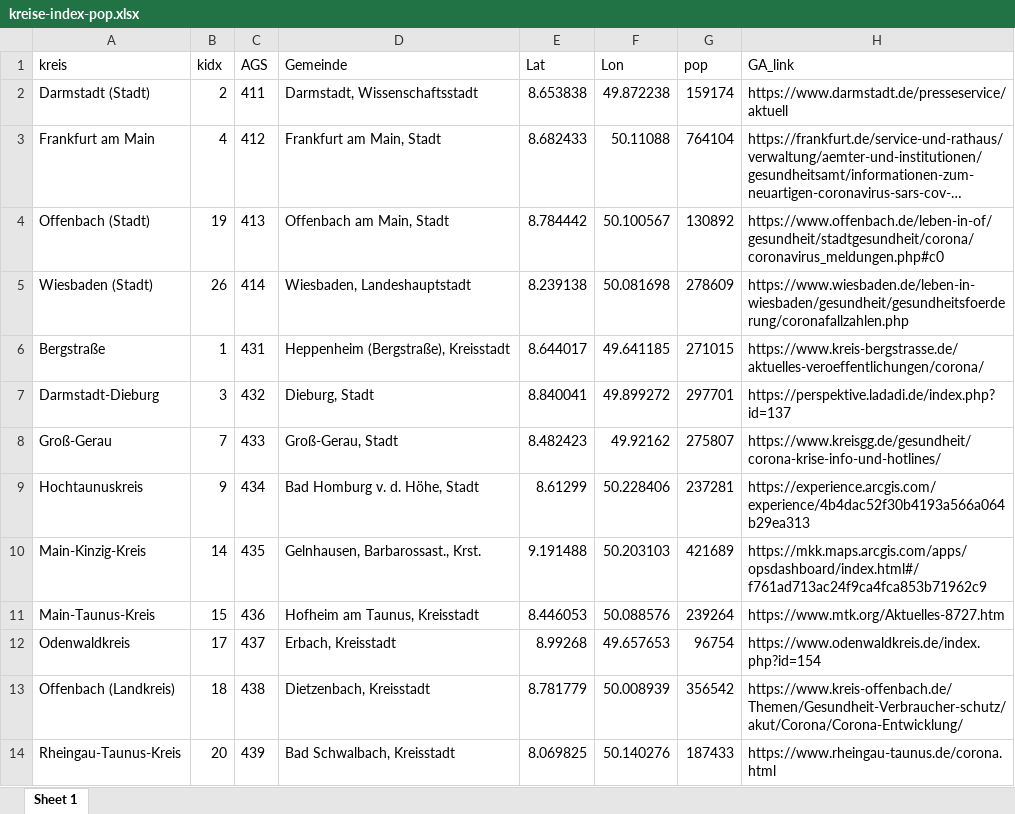
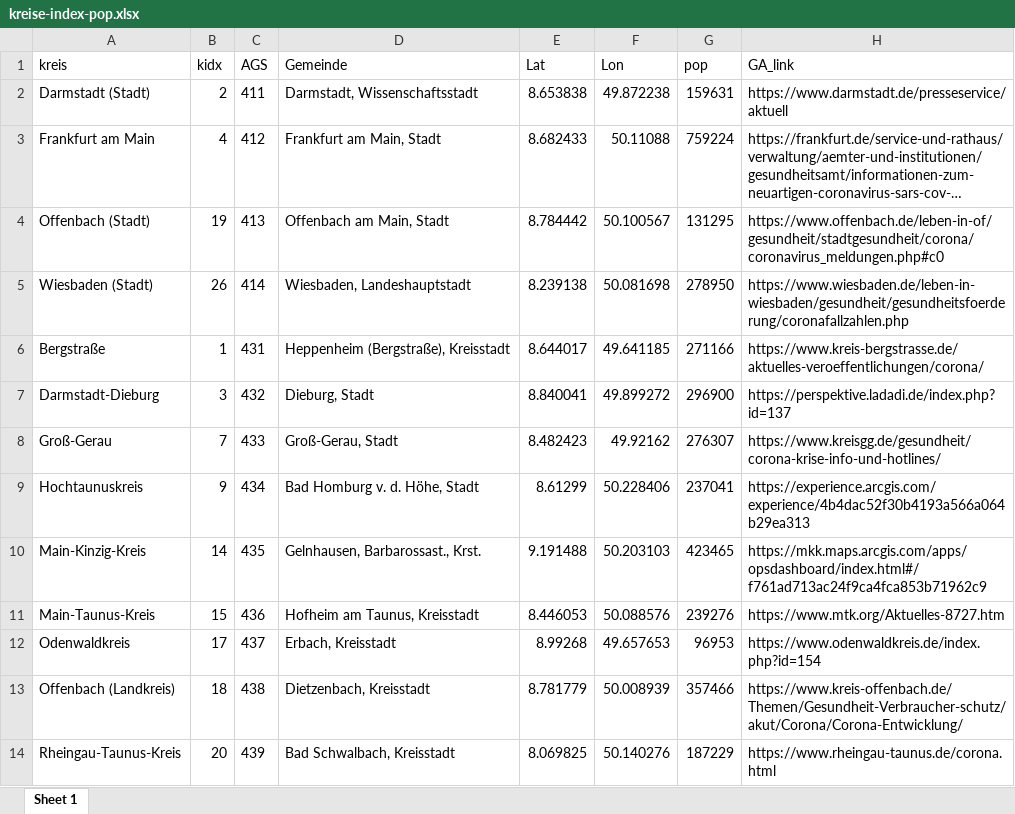
Before and after one commit to untergeekDE/scrape-covid19, an Excel workbook: index/kreise-index-pop.xlsx, sheet Sheet 1, drawn as a sheet; only a part is shown; long unchanged cells end in …; values as stored, in another font and other column widths than the file's, no borders; the diff covers the shown part only; the diff names each change by its address in the sheet, - before the commit and + after, or states it on an @@ line.

```diff
--- a/index/kreise-index-pop.xlsx (sheet Sheet 1)
+++ b/index/kreise-index-pop.xlsx (sheet Sheet 1)
-G2 (pop): 159174
+G2 (pop): 159631
-G3 (pop): 764104
+G3 (pop): 759224
-G4 (pop): 130892
+G4 (pop): 131295
-G5 (pop): 278609
+G5 (pop): 278950
-G6 (pop): 271015
+G6 (pop): 271166
-G7 (pop): 297701
+G7 (pop): 296900
-G8 (pop): 275807
+G8 (pop): 276307
-G9 (pop): 237281
+G9 (pop): 237041
-G10 (pop): 421689
+G10 (pop): 423465
-G11 (pop): 239264
+G11 (pop): 239276
-G12 (pop): 96754
+G12 (pop): 96953
-G13 (pop): 356542
+G13 (pop): 357466
-G14 (pop): 187433
+G14 (pop): 187229
```
Also changed, not shown: 15 edited cells elsewhere in this sheet, 13 other files.
